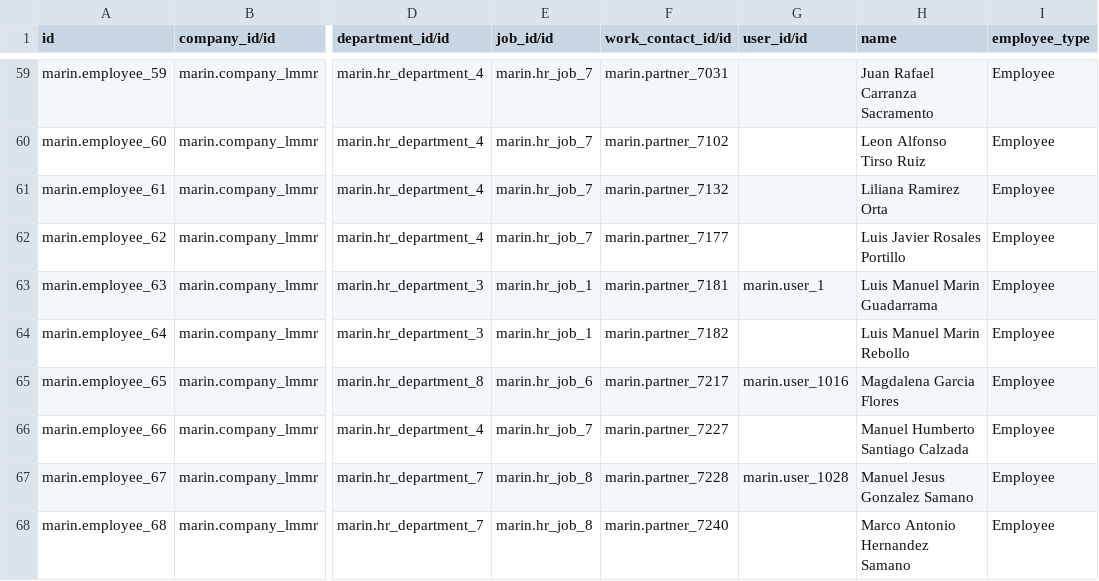
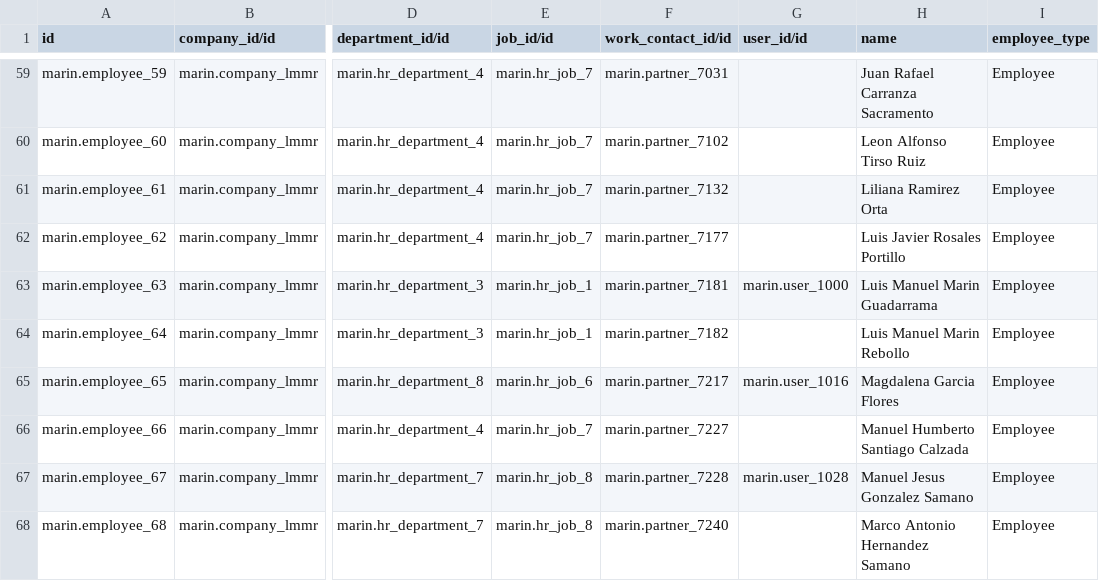
Before and after one commit to robertoCabreraAgro/addons_custom, a CSV file: marin/data/hr.employee.csv, drawn as a sheet; only a part is shown, gaps mark what is left out; the diff names each change by its address in the sheet, - before the commit and + after, or states it on an @@ line.

Commit message:
WIP

```diff
--- a/marin/data/hr.employee.csv
+++ b/marin/data/hr.employee.csv
-G63 (user_id/id): marin.user_1
+G63 (user_id/id): marin.user_1000
```
